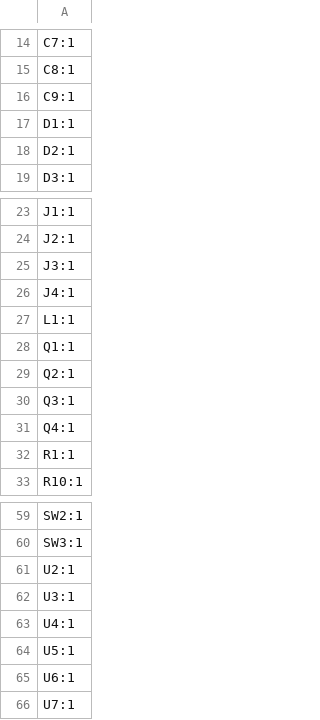
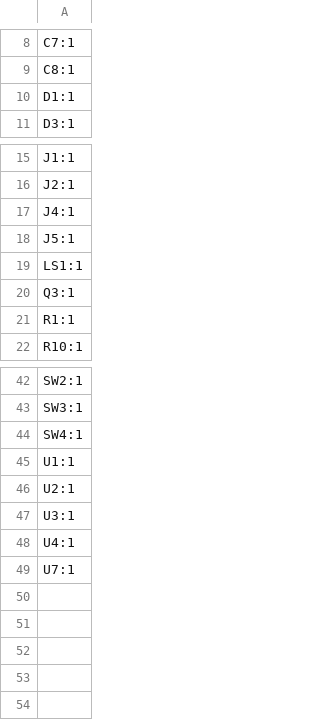
Before and after one commit to Micropickle/vocoder, a CSV file: production/designators.csv, drawn as a sheet; only a part is shown, gaps mark what is left out; the diff covers the shown part only.

```diff
--- a/production/designators.csv
+++ b/production/designators.csv
@@ -15,5 +9,3 @@ C7:1
 C8:1
-C9:1
 D1:1
-D2:1
 D3:1
@@ -24,9 +16,6 @@ J1:1
 J2:1
-J3:1
 J4:1
-L1:1
-Q1:1
-Q2:1
+J5:1
+LS1:1
 Q3:1
-Q4:1
 R1:1
@@ -60,2 +43,4 @@ SW2:1
 SW3:1
+SW4:1
+U1:1
 U2:1
@@ -63,4 +48,2 @@ U3:1
 U4:1
-U5:1
-U6:1
 U7:1
```
Also changed, not shown: 1 added row, 13 removed rows and 1 edited cell elsewhere in this file, production/bom.csv, production/positions.csv, 26 other files.
